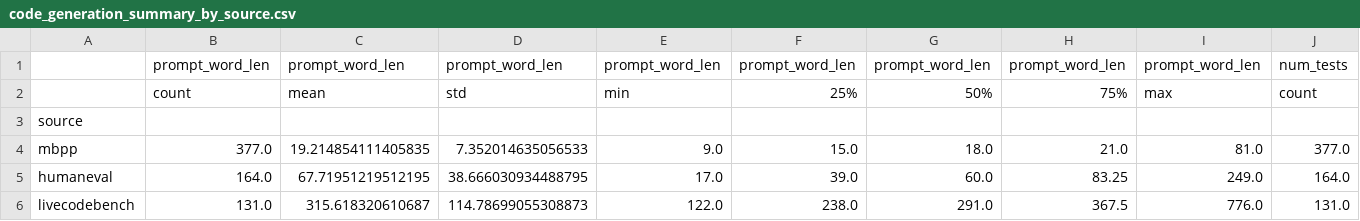
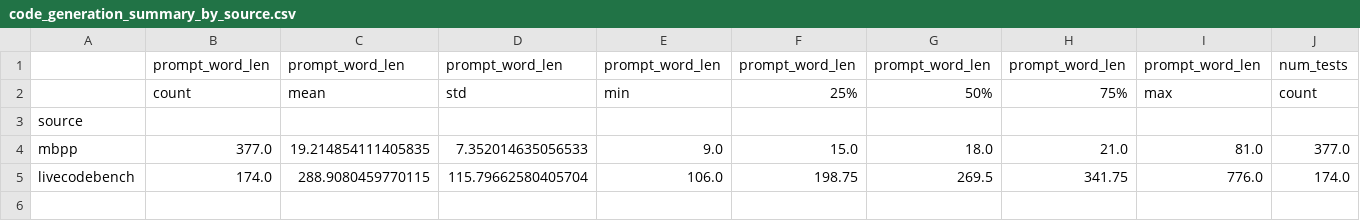
Before and after one commit to Break-Through-Tech/Anote-1A-building-high-quality-datasets-and-evaluation-frameworks-for-ai-coding-assistants, a CSV file: data/code_generation/reports/code_generation_summary_by_source.csv, drawn as a sheet; only a part is shown; removed rows and columns are numbered as before the commit, all else as after; rows hold the shown columns only; the diff names each change by its address in the sheet, - before the commit and + after, or states it on an @@ line.

```diff
--- a/data/code_generation/reports/code_generation_summary_by_source.csv
+++ b/data/code_generation/reports/code_generation_summary_by_source.csv
-row 5: humaneval | 164.0 | 67.71951219512195 | 38.666030934488795 | 17.0 | 39.0 | 60.0 | 83.25 | 249.0 | 164.0
-row 6: livecodebench | 131.0 | 315.618320610687 | 114.78699055308873 | 122.0 | 238.0 | 291.0 | 367.5 | 776.0 | 131.0
+row 5: livecodebench | 174.0 | 288.9080459770115 | 115.79662580405704 | 106.0 | 198.75 | 269.5 | 341.75 | 776.0 | 174.0
```
Also changed, not shown: 22 other files.
